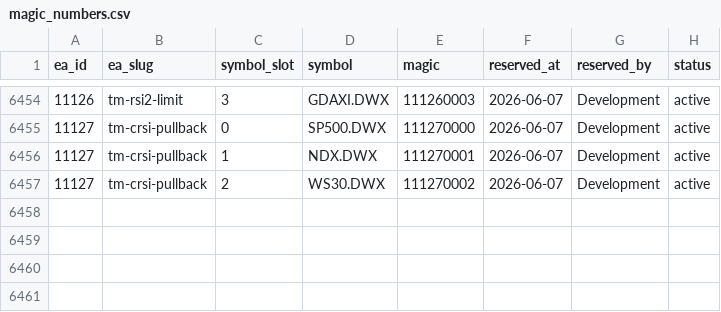
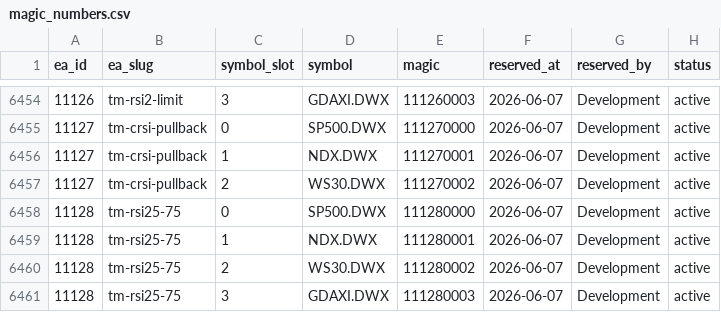
Before and after one commit to QuantMechanica/VPS-PortfolioBuild, a CSV file: framework/registry/magic_numbers.csv, drawn as a sheet; only a part is shown, gaps mark what is left out.

```diff
--- a/framework/registry/magic_numbers.csv
+++ b/framework/registry/magic_numbers.csv
@@ -6457 +6457,5 @@ ea_id,ea_slug,symbol_slot,symbol,magic,reserved_at,reserved_by,status
 11127,tm-crsi-pullback,2,WS30.DWX,111270002,2026-06-07,Development,active
+11128,tm-rsi25-75,0,SP500.DWX,111280000,2026-06-07,Development,active
+11128,tm-rsi25-75,1,NDX.DWX,111280001,2026-06-07,Development,active
+11128,tm-rsi25-75,2,WS30.DWX,111280002,2026-06-07,Development,active
+11128,tm-rsi25-75,3,GDAXI.DWX,111280003,2026-06-07,Development,active
```
Also changed, not shown: 4 other files.
